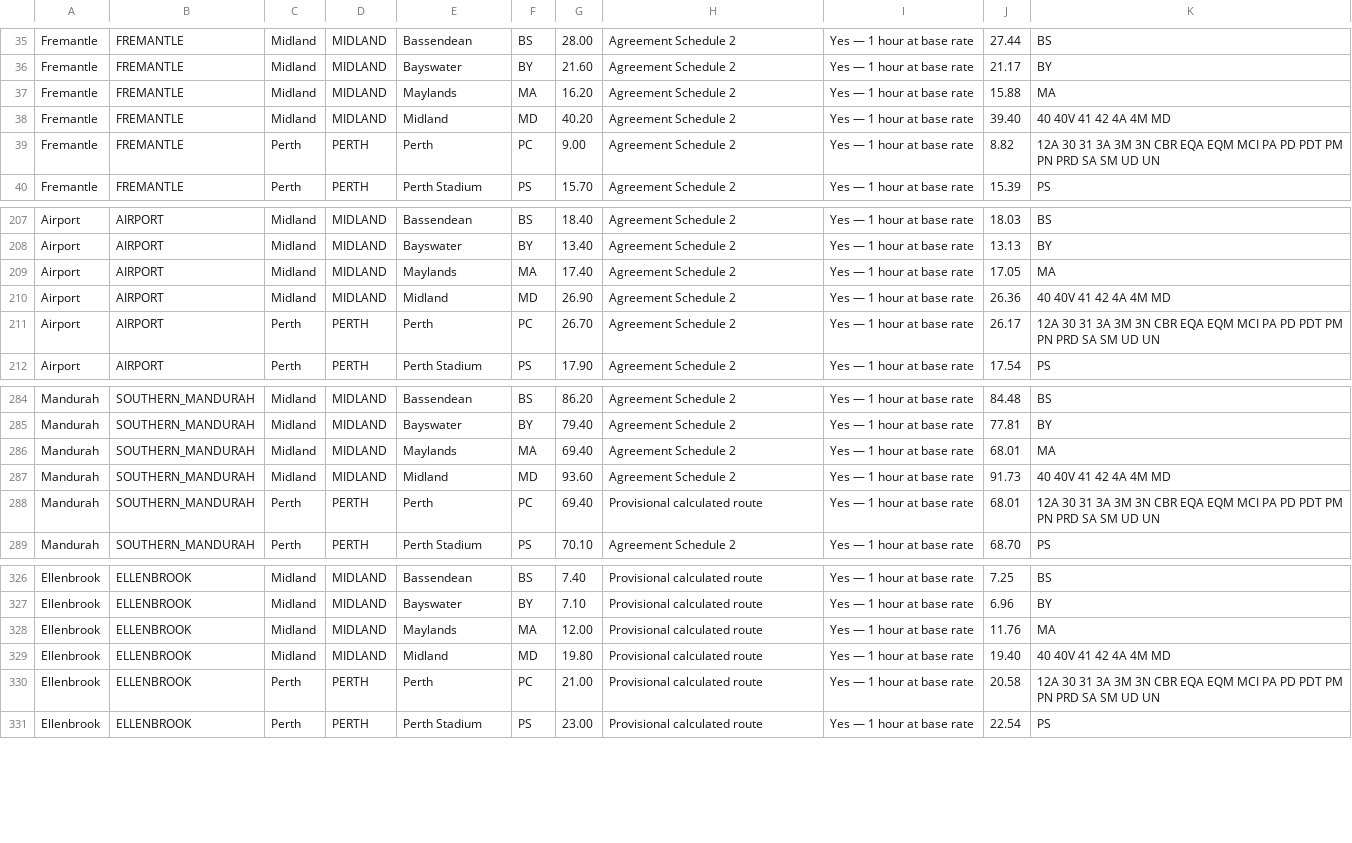
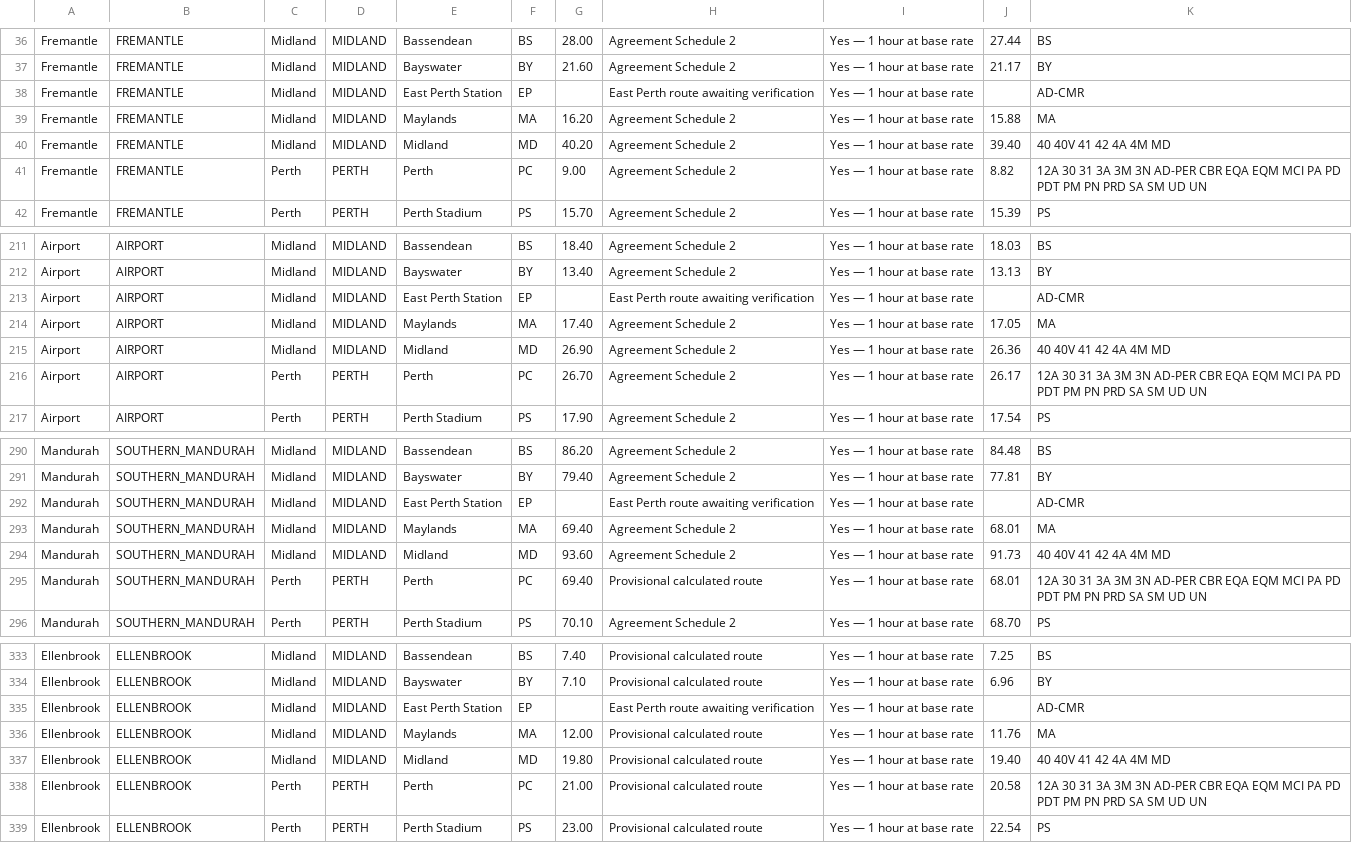
Before and after one commit to shiftmate-pta/shiftmate-pta.github.io, a CSV file: OFFLINE-ALLOWANCE-COMBINATION-TABLE.csv, drawn as a sheet; only a part is shown, gaps mark what is left out; the diff covers the shown part only.

```diff
--- a/OFFLINE-ALLOWANCE-COMBINATION-TABLE.csv
+++ b/OFFLINE-ALLOWANCE-COMBINATION-TABLE.csv
@@ -36,5 +37,6 @@
 "Fremantle","FREMANTLE","Midland","MIDLAND","Bayswater","BY","21.60","Agreement Schedule 2","Yes — 1 hour at base rate","21.17","BY"
+"Fremantle","FREMANTLE","Midland","MIDLAND","East Perth Station","EP","","East Perth route awaiting verification","Yes — 1 hour at base rate","","AD-CMR"
 "Fremantle","FREMANTLE","Midland","MIDLAND","Maylands","MA","16.20","Agreement Schedule 2","Yes — 1 hour at base rate","15.88","MA"
 "Fremantle","FREMANTLE","Midland","MIDLAND","Midland","MD","40.20","Agreement Schedule 2","Yes — 1 hour at base rate","39.40","40 40V 41 42 4A 4M MD"
-"Fremantle","FREMANTLE","Perth","PERTH","Perth","PC","9.00","Agreement Schedule 2","Yes — 1 hour at base rate","8.82","12A 30 31 3A 3M 3N CBR EQA EQM MCI PA PD PDT PM PN PRD SA SM UD UN"
+"Fremantle","FREMANTLE","Perth","PERTH","Perth","PC","9.00","Agreement Schedule 2","Yes — 1 hour at base rate","8.82","12A 30 31 3A 3M 3N AD-PER CBR EQA EQM MCI PA PD PDT PM PN PRD SA SM UD UN"
 "Fremantle","FREMANTLE","Perth","PERTH","Perth Stadium","PS","15.70","Agreement Schedule 2","Yes — 1 hour at base rate","15.39","PS"
@@ -208,5 +212,6 @@
 "Airport","AIRPORT","Midland","MIDLAND","Bayswater","BY","13.40","Agreement Schedule 2","Yes — 1 hour at base rate","13.13","BY"
+"Airport","AIRPORT","Midland","MIDLAND","East Perth Station","EP","","East Perth route awaiting verification","Yes — 1 hour at base rate","","AD-CMR"
 "Airport","AIRPORT","Midland","MIDLAND","Maylands","MA","17.40","Agreement Schedule 2","Yes — 1 hour at base rate","17.05","MA"
 "Airport","AIRPORT","Midland","MIDLAND","Midland","MD","26.90","Agreement Schedule 2","Yes — 1 hour at base rate","26.36","40 40V 41 42 4A 4M MD"
-"Airport","AIRPORT","Perth","PERTH","Perth","PC","26.70","Agreement Schedule 2","Yes — 1 hour at base rate","26.17","12A 30 31 3A 3M 3N CBR EQA EQM MCI PA PD PDT PM PN PRD SA SM UD UN"
+"Airport","AIRPORT","Perth","PERTH","Perth","PC","26.70","Agreement Schedule 2","Yes — 1 hour at base rate","26.17","12A 30 31 3A 3M 3N AD-PER CBR EQA EQM MCI PA PD PDT PM PN PRD SA SM UD UN"
 "Airport","AIRPORT","Perth","PERTH","Perth Stadium","PS","17.90","Agreement Schedule 2","Yes — 1 hour at base rate","17.54","PS"
@@ -285,5 +291,6 @@
 "Mandurah","SOUTHERN_MANDURAH","Midland","MIDLAND","Bayswater","BY","79.40","Agreement Schedule 2","Yes — 1 hour at base rate","77.81","BY"
+"Mandurah","SOUTHERN_MANDURAH","Midland","MIDLAND","East Perth Station","EP","","East Perth route awaiting verification","Yes — 1 hour at base rate","","AD-CMR"
 "Mandurah","SOUTHERN_MANDURAH","Midland","MIDLAND","Maylands","MA","69.40","Agreement Schedule 2","Yes — 1 hour at base rate","68.01","MA"
 "Mandurah","SOUTHERN_MANDURAH","Midland","MIDLAND","Midland","MD","93.60","Agreement Schedule 2","Yes — 1 hour at base rate","91.73","40 40V 41 42 4A 4M MD"
-"Mandurah","SOUTHERN_MANDURAH","Perth","PERTH","Perth","PC","69.40","Provisional calculated route","Yes — 1 hour at base rate","68.01","12A 30 31 3A 3M 3N CBR EQA EQM MCI PA PD PDT PM PN PRD SA SM UD UN"
+"Mandurah","SOUTHERN_MANDURAH","Perth","PERTH","Perth","PC","69.40","Provisional calculated route","Yes — 1 hour at base rate","68.01","12A 30 31 3A 3M 3N AD-PER CBR EQA EQM MCI PA PD PDT PM PN PRD SA SM UD UN"
 "Mandurah","SOUTHERN_MANDURAH","Perth","PERTH","Perth Stadium","PS","70.10","Agreement Schedule 2","Yes — 1 hour at base rate","68.70","PS"
@@ -327,5 +334,6 @@
 "Ellenbrook","ELLENBROOK","Midland","MIDLAND","Bayswater","BY","7.10","Provisional calculated route","Yes — 1 hour at base rate","6.96","BY"
+"Ellenbrook","ELLENBROOK","Midland","MIDLAND","East Perth Station","EP","","East Perth route awaiting verification","Yes — 1 hour at base rate","","AD-CMR"
 "Ellenbrook","ELLENBROOK","Midland","MIDLAND","Maylands","MA","12.00","Provisional calculated route","Yes — 1 hour at base rate","11.76","MA"
 "Ellenbrook","ELLENBROOK","Midland","MIDLAND","Midland","MD","19.80","Provisional calculated route","Yes — 1 hour at base rate","19.40","40 40V 41 42 4A 4M MD"
-"Ellenbrook","ELLENBROOK","Perth","PERTH","Perth","PC","21.00","Provisional calculated route","Yes — 1 hour at base rate","20.58","12A 30 31 3A 3M 3N CBR EQA EQM MCI PA PD PDT PM PN PRD SA SM UD UN"
+"Ellenbrook","ELLENBROOK","Perth","PERTH","Perth","PC","21.00","Provisional calculated route","Yes — 1 hour at base rate","20.58","12A 30 31 3A 3M 3N AD-PER CBR EQA EQM MCI PA PD PDT PM PN PRD SA SM UD UN"
 "Ellenbrook","ELLENBROOK","Perth","PERTH","Perth Stadium","PS","23.00","Provisional calculated route","Yes — 1 hour at base rate","22.54","PS"
```
Also changed, not shown: 6 added rows and 16 edited cells elsewhere in this file, 11 other files.
